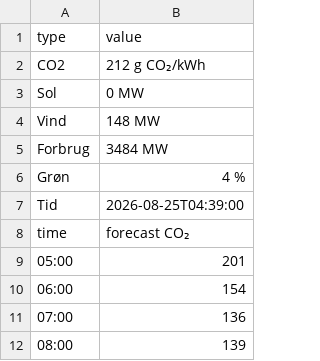
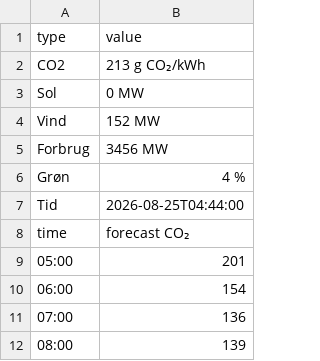
Before and after one commit to TV-2-Vejr/Elpriser, a CSV file: forbrugco2.csv, drawn as a sheet; only a part is shown.

```diff
--- a/forbrugco2.csv
+++ b/forbrugco2.csv
@@ -1,8 +1,8 @@
 type,value
-CO2,212 g CO₂/kWh
+CO2,213 g CO₂/kWh
 Sol,0 MW
-Vind,148 MW
-Forbrug,3484 MW
+Vind,152 MW
+Forbrug,3456 MW
 Grøn,4 %
-Tid,2026-08-25T04:39:00
+Tid,2026-08-25T04:44:00
 time,forecast CO₂
```
